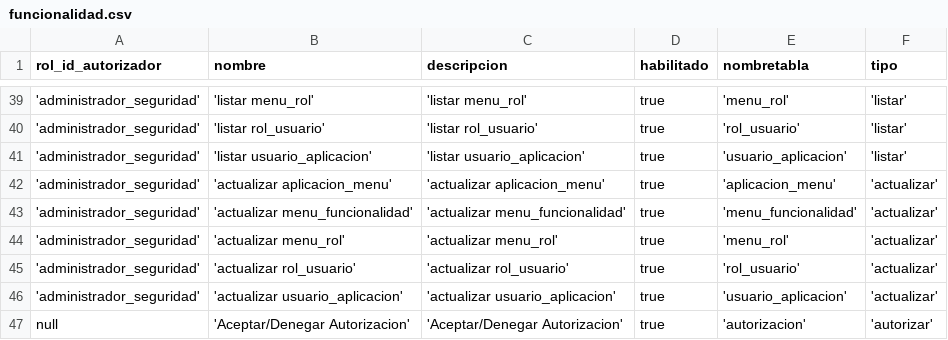
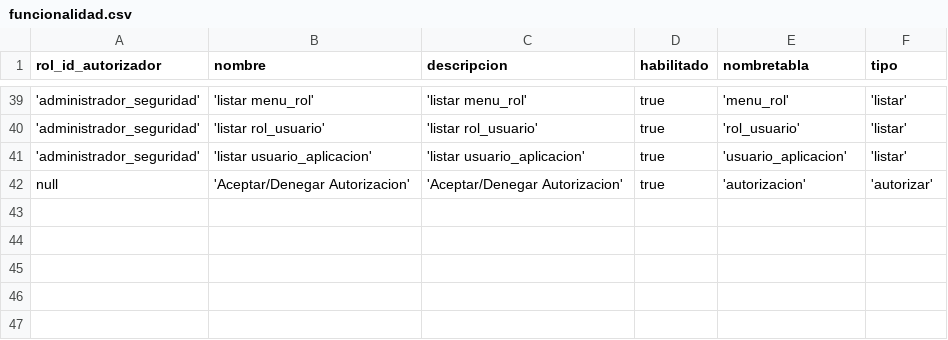
Before and after one commit to nicolaspavon/proyectoBD, a CSV file: ProyectoBD/src/DumpInicial/funcionalidad.csv, drawn as a sheet; only a part is shown, gaps mark what is left out; the diff names each change by its address in the sheet, - before the commit and + after, or states it on an @@ line.

```diff
--- a/ProyectoBD/src/DumpInicial/funcionalidad.csv
+++ b/ProyectoBD/src/DumpInicial/funcionalidad.csv
-row 42: 'administrador_seguridad' | 'actualizar aplicacion_menu' | 'actualizar aplicacion_menu' | true | 'aplicacion_menu' | 'actualizar'
-row 43: 'administrador_seguridad' | 'actualizar menu_funcionalidad' | 'actualizar menu_funcionalidad' | true | 'menu_funcionalidad' | 'actualizar'
-row 44: 'administrador_seguridad' | 'actualizar menu_rol' | 'actualizar menu_rol' | true | 'menu_rol' | 'actualizar'
-row 45: 'administrador_seguridad' | 'actualizar rol_usuario' | 'actualizar rol_usuario' | true | 'rol_usuario' | 'actualizar'
-row 46: 'administrador_seguridad' | 'actualizar usuario_aplicacion' | 'actualizar usuario_aplicacion' | true | 'usuario_aplicacion' | 'actualizar'
```
Also changed, not shown: ProyectoBD/src/DumpInicial/menu_funcionalidad.csv, 1 other file.
